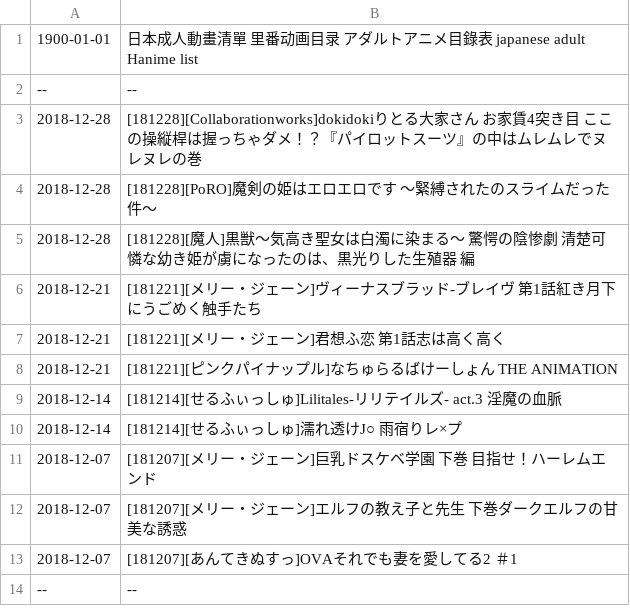
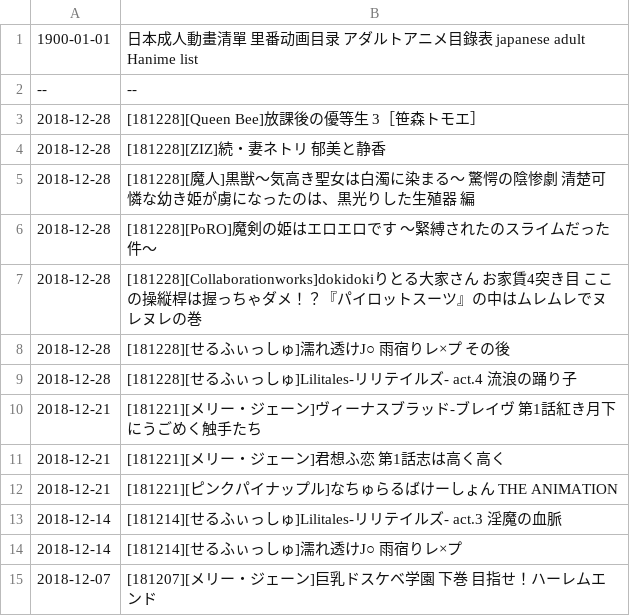
Before and after one commit to wotupset/jphanime_data, a CSV file: jpHanime list - Sheet 1.csv, drawn as a sheet; only a part is shown; the shorter side is filled out with more unchanged rows.

Commit message:
Auto-committed on 2018/12/31 週一

```diff
--- a/jpHanime list - Sheet 1.csv
+++ b/jpHanime list - Sheet 1.csv
@@ -2,5 +2,9 @@
 --,--
+2018-12-28,[181228][Queen Bee]放課後の優等生 3［笹森トモエ］
+2018-12-28,[181228][ZIZ]続・妻ネトリ 郁美と静香
+2018-12-28,[181228][魔人]黒獣～気高き聖女は白濁に染まる～ 驚愕の陰惨劇 清楚可憐な幼き姫が虜になったのは、黒光りした生殖器 編
+2018-12-28,[181228][PoRO]魔剣の姫はエロエロです ～緊縛されたのスライムだった件～
 2018-12-28,[181228][Collaborationworks]dokidokiりとる大家さん お家賃4突き目 ここの操縦桿は握っちゃダメ！？『パイロットスーツ』の中はムレムレでヌレヌレの巻
-2018-12-28,[181228][PoRO]魔剣の姫はエロエロです ～緊縛されたのスライムだった件～
-2018-12-28,[181228][魔人]黒獣～気高き聖女は白濁に染まる～ 驚愕の陰惨劇 清楚可憐な幼き姫が虜になったのは、黒光りした生殖器 編
+2018-12-28,[181228][せるふぃっしゅ]濡れ透けJ○ 雨宿りレ×プ その後
+2018-12-28,[181228][せるふぃっしゅ]Lilitales-リリテイルズ- act.4 流浪の踊り子
 2018-12-21,[181221][メリー・ジェーン]ヴィーナスブラッド-ブレイヴ 第1話紅き月下にうごめく触手たち
```
